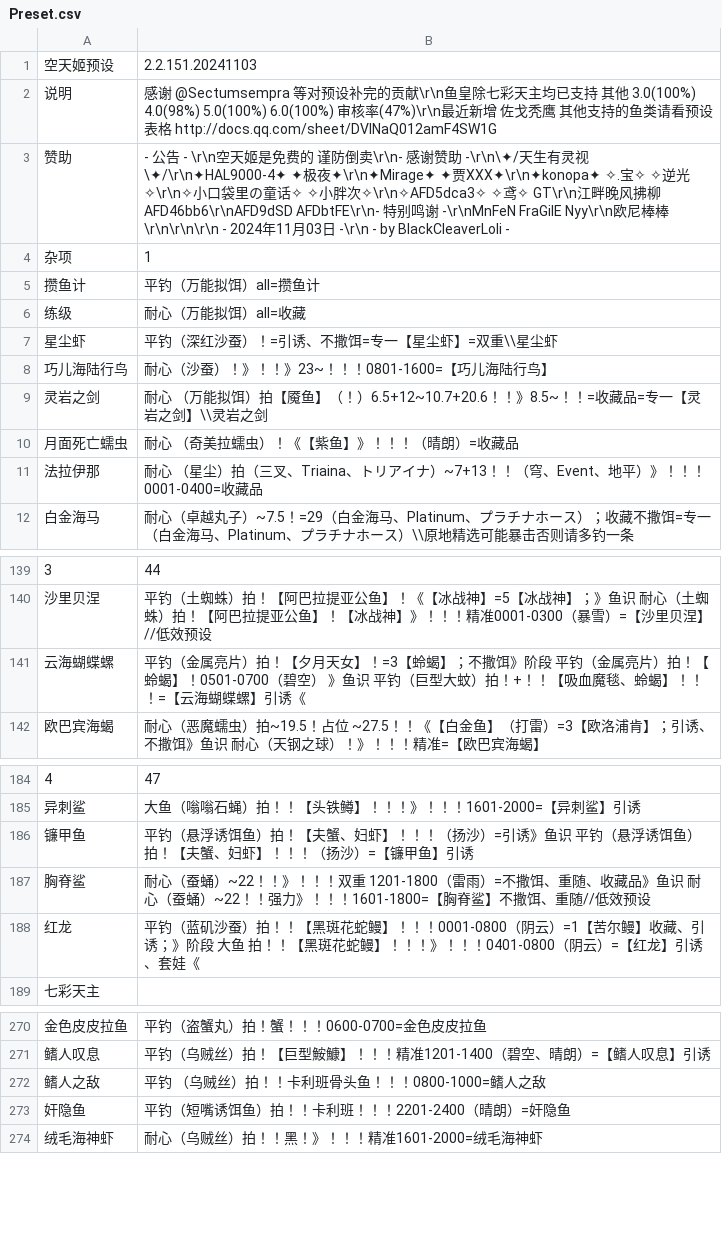
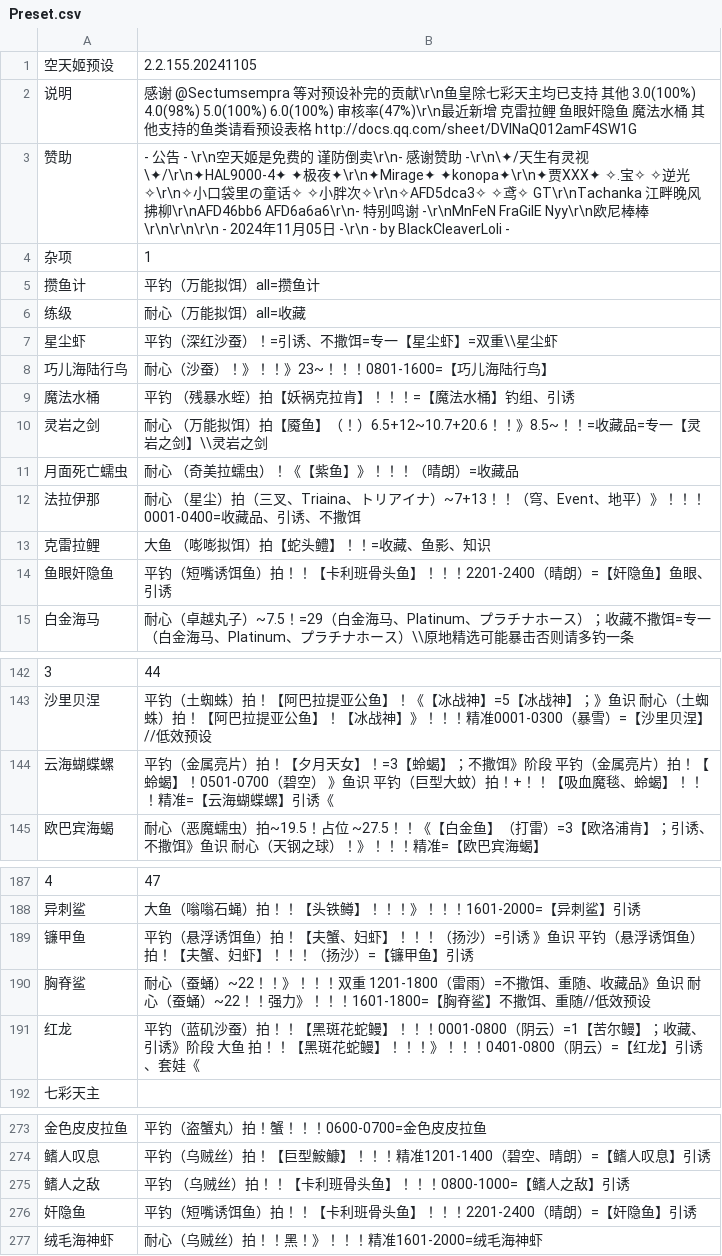
Before and after one commit to BlackCleaverLoli/MissFisher, a CSV file: Preset.csv, drawn as a sheet; only a part is shown, gaps mark what is left out; the diff covers the shown part only.

Commit message:
Update Preset.csv

```diff
--- a/Preset.csv
+++ b/Preset.csv
@@ -1,4 +1,4 @@
-空天姬预设,2.2.151.20241103
-说明,感谢 @Sectumsempra 等对预设补完的贡献\r\n鱼皇除七彩天主均已支持 其他 3.0(100%) 4.0(98%) 5.0(100%) 6.0(100%) 审核率(47%)\r\n最近新增 佐戈秃鹰 其他支持的鱼类请看预设表格 http://docs.qq.com/sheet/DVlNaQ012amF4SW1G
-赞助,- 公告 -    \r\n空天姬是免费的 谨防倒卖\r\n- 感谢赞助 -\r\n\✦/天生有灵视\✦/\r\n✦HAL9000-4✦  ✦极夜✦\r\n✦Mirage✦  ✦贾XXX✦\r\n✦konopa✦  ✧.宝✧  ✧逆光✧\r\n✧小口袋里の童话✧  ✧小胖次✧\r\n✧AFD5dca3✧  ✧鸢✧  GT\r\n江畔晚风拂柳  AFD46bb6\r\nAFD9dSD  AFDbtFE\r\n- 特别鸣谢 -\r\nMnFeN  FraGilE  Nyy\r\n欧尼棒棒\r\n\r\n\r\n    - 2024年11月03日 -\r\n  - by BlackCleaverLoli -
+空天姬预设,2.2.155.20241105
+说明,感谢 @Sectumsempra 等对预设补完的贡献\r\n鱼皇除七彩天主均已支持 其他 3.0(100%) 4.0(98%) 5.0(100%) 6.0(100%) 审核率(47%)\r\n最近新增 克雷拉鲤 鱼眼奸隐鱼 魔法水桶 其他支持的鱼类请看预设表格 http://docs.qq.com/sheet/DVlNaQ012amF4SW1G
+赞助,- 公告 -    \r\n空天姬是免费的 谨防倒卖\r\n- 感谢赞助 -\r\n\✦/天生有灵视\✦/\r\n✦HAL9000-4✦  ✦极夜✦\r\n✦Mirage✦  ✦konopa✦\r\n✦贾XXX✦  ✧.宝✧  ✧逆光✧\r\n✧小口袋里の童话✧  ✧小胖次✧\r\n✧AFD5dca3✧  ✧鸢✧  GT\r\nTachanka  江畔晚风拂柳\r\nAFD46bb6  AFD6a6a6\r\n- 特别鸣谢 -\r\nMnFeN  FraGilE  Nyy\r\n欧尼棒棒\r\n\r\n\r\n    - 2024年11月05日 -\r\n  - by BlackCleaverLoli -
 杂项,1
@@ -8,5 +8,8 @@
 巧儿海陆行鸟,耐心（沙蚕）！》！！》23~！！！0801-1600=【巧儿海陆行鸟】
+魔法水桶,平钓 （残暴水蛭）拍【妖祸克拉肯】！！！=【魔法水桶】钓组、引诱
 灵岩之剑,耐心 （万能拟饵）拍【魇鱼】（！）6.5+12~10.7+20.6！！》8.5~！！=收藏品=专一【灵岩之剑】\\灵岩之剑
 月面死亡蠕虫,耐心 （奇美拉蠕虫）！《【紫鱼】》！！！（晴朗）=收藏品
-法拉伊那,耐心 （星尘）拍（三叉、Triaina、トリアイナ）~7+13！！（穹、Event、地平）》！！！0001-0400=收藏品
+法拉伊那,耐心 （星尘）拍（三叉、Triaina、トリアイナ）~7+13！！（穹、Event、地平）》！！！0001-0400=收藏品、引诱、不撒饵
+克雷拉鲤,大鱼 （嘭嘭拟饵）拍【蛇头鳢】！！=收藏、鱼影、知识
+鱼眼奸隐鱼,平钓（短嘴诱饵鱼）拍！！【卡利班骨头鱼】！！！2201-2400（晴朗）=【奸隐鱼】鱼眼、引诱
 白金海马,耐心（卓越丸子）~7.5！=29（白金海马、Platinum、プラチナホース）；收藏不撒饵=专一（白金海马、Platinum、プラチナホース）\\原地精选可能暴击否则请多钓一条
@@ -140,3 +143,3 @@
 沙里贝涅,平钓（土蜘蛛）拍！【阿巴拉提亚公鱼】！《【冰战神】=5【冰战神】；》鱼识 耐心（土蜘蛛）拍！【阿巴拉提亚公鱼】！【冰战神】》！！！精准0001-0300（暴雪）=【沙里贝涅】//低效预设
-云海蝴蝶螺,平钓（金属亮片）拍！【夕月天女】！=3【蛉蝎】；不撒饵》阶段 平钓（金属亮片）拍！【蛉蝎】！0501-0700（碧空） 》鱼识 平钓（巨型大蚊）拍！+！！【吸血魔毯、蛉蝎】！！！=【云海蝴蝶螺】引诱《
+云海蝴蝶螺,平钓（金属亮片）拍！【夕月天女】！=3【蛉蝎】；不撒饵》阶段 平钓（金属亮片）拍！【蛉蝎】！0501-0700（碧空） 》鱼识 平钓（巨型大蚊）拍！+！！【吸血魔毯、蛉蝎】！！！精准=【云海蝴蝶螺】引诱《
 欧巴宾海蝎,耐心（恶魔蠕虫）拍~19.5！占位 ~27.5！！《【白金鱼】（打雷）=3【欧洛浦肯】；引诱、不撒饵》鱼识 耐心（天钢之球）！》！！！精准=【欧巴宾海蝎】
@@ -185,5 +188,5 @@
 异刺鲨,大鱼（嗡嗡石蝇）拍！！【头铁鳟】！！！》！！！1601-2000=【异刺鲨】引诱
-镰甲鱼,平钓（悬浮诱饵鱼）拍！【夫蟹、妇虾】！！！（扬沙）=引诱》鱼识 平钓（悬浮诱饵鱼）拍！【夫蟹、妇虾】！！！（扬沙）=【镰甲鱼】引诱
+镰甲鱼,平钓（悬浮诱饵鱼）拍！【夫蟹、妇虾】！！！（扬沙）=引诱 》鱼识 平钓（悬浮诱饵鱼）拍！【夫蟹、妇虾】！！！（扬沙）=【镰甲鱼】引诱
 胸脊鲨,耐心（蚕蛹）~22！！》！！！双重 1201-1800（雷雨）=不撒饵、重随、收藏品》鱼识 耐心（蚕蛹）~22！！强力》！！！1601-1800=【胸脊鲨】不撒饵、重随//低效预设
-红龙,平钓（蓝矶沙蚕）拍！！【黑斑花蛇鳗】！！！0001-0800（阴云）=1【苦尔鳗】收藏、引诱；》阶段 大鱼 拍！！【黑斑花蛇鳗】！！！》！！！0401-0800（阴云）=【红龙】引诱、套娃《
+红龙,平钓（蓝矶沙蚕）拍！！【黑斑花蛇鳗】！！！0001-0800（阴云）=1【苦尔鳗】；收藏、引诱》阶段 大鱼 拍！！【黑斑花蛇鳗】！！！》！！！0401-0800（阴云）=【红龙】引诱、套娃《
 七彩天主,
@@ -271,4 +274,4 @@
 鳍人叹息,平钓（乌贼丝）拍！【巨型鮟鱇】！！！精准1201-1400（碧空、晴朗）=【鳍人叹息】引诱
-鳍人之敌,平钓 （乌贼丝）拍！！卡利班骨头鱼！！！0800-1000=鳍人之敌
-奸隐鱼,平钓（短嘴诱饵鱼）拍！！卡利班！！！2201-2400（晴朗）=奸隐鱼
+鳍人之敌,平钓 （乌贼丝）拍！！【卡利班骨头鱼】！！！0800-1000=【鳍人之敌】引诱
+奸隐鱼,平钓（短嘴诱饵鱼）拍！！【卡利班骨头鱼】！！！2201-2400（晴朗）=【奸隐鱼】引诱
 绒毛海神虾,耐心（乌贼丝）拍！！黑！》！！！精准1601-2000=绒毛海神虾
```
Also changed, not shown: 3 edited cells elsewhere in this file.
